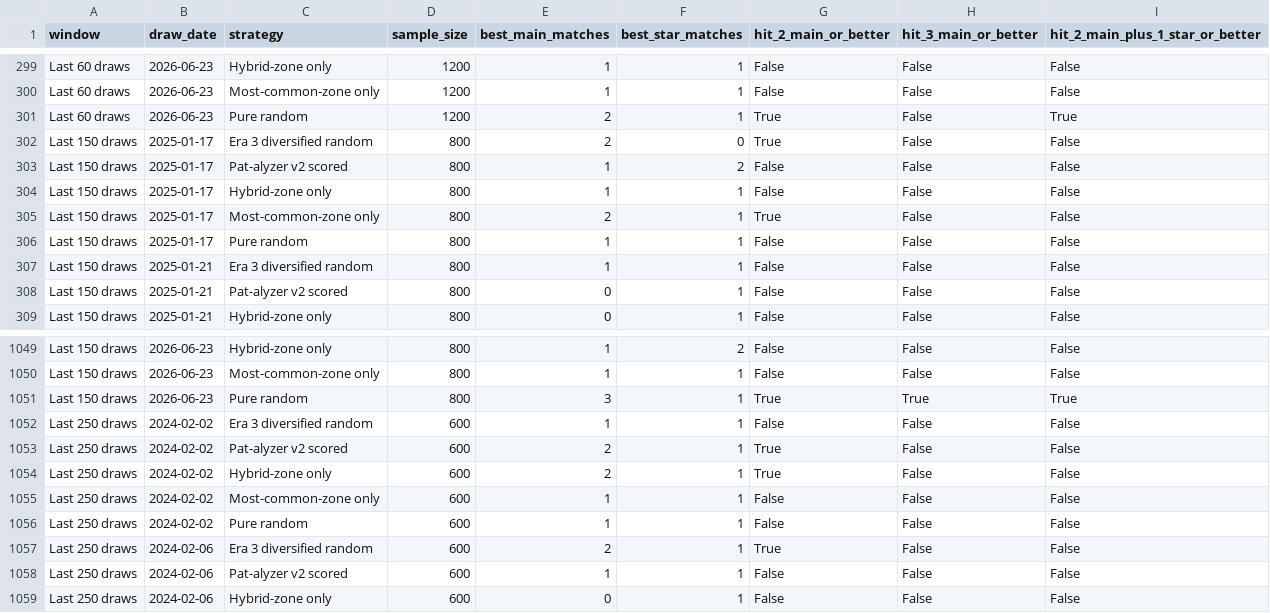
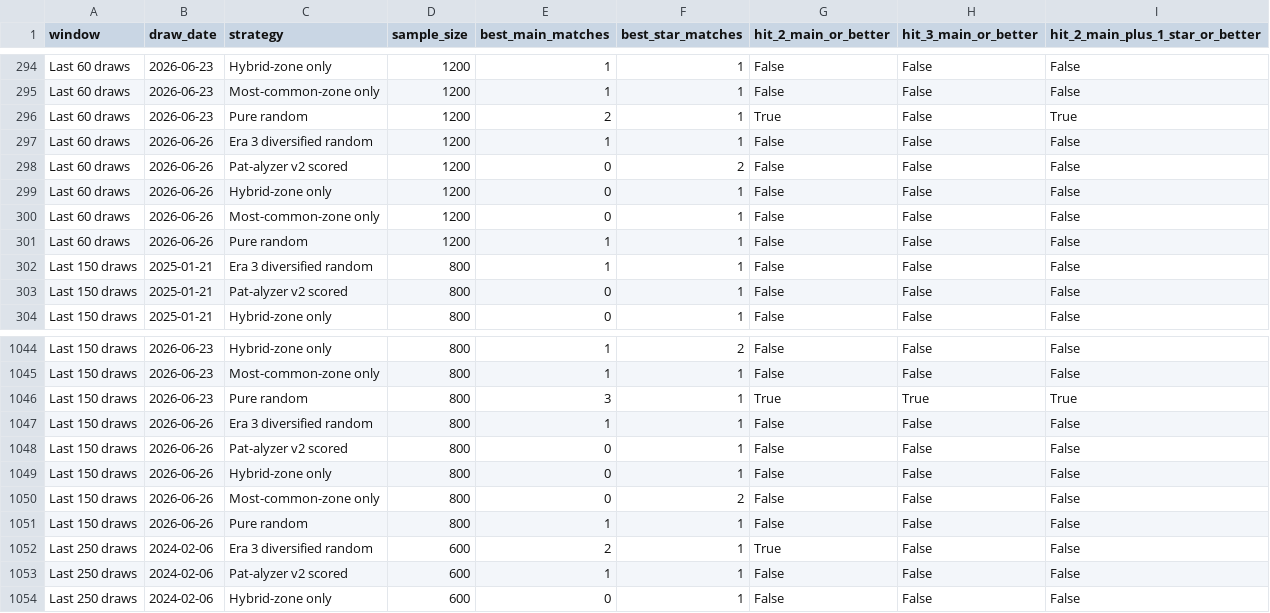
Before and after one commit to Ni-lz/pat-alyzer, a CSV file: data/processed/generated_ticket_backtest_window_results.csv, drawn as a sheet; only a part is shown, gaps mark what is left out; the diff covers the shown part only.

```diff
--- a/data/processed/generated_ticket_backtest_window_results.csv
+++ b/data/processed/generated_ticket_backtest_window_results.csv
@@ -301,7 +296,7 @@ Last 60 draws,2026-06-23,Most-common-zone only,1200,1,1,False,False,False
 Last 60 draws,2026-06-23,Pure random,1200,2,1,True,False,True
-Last 150 draws,2025-01-17,Era 3 diversified random,800,2,0,True,False,False
-Last 150 draws,2025-01-17,Pat-alyzer v2 scored,800,1,2,False,False,False
-Last 150 draws,2025-01-17,Hybrid-zone only,800,1,1,False,False,False
-Last 150 draws,2025-01-17,Most-common-zone only,800,2,1,True,False,False
-Last 150 draws,2025-01-17,Pure random,800,1,1,False,False,False
+Last 60 draws,2026-06-26,Era 3 diversified random,1200,1,1,False,False,False
+Last 60 draws,2026-06-26,Pat-alyzer v2 scored,1200,0,2,False,False,False
+Last 60 draws,2026-06-26,Hybrid-zone only,1200,0,1,False,False,False
+Last 60 draws,2026-06-26,Most-common-zone only,1200,0,1,False,False,False
+Last 60 draws,2026-06-26,Pure random,1200,1,1,False,False,False
 Last 150 draws,2025-01-21,Era 3 diversified random,800,1,1,False,False,False
@@ -1051,7 +1046,7 @@ Last 150 draws,2026-06-23,Most-common-zone only,800,1,1,False,False,False
 Last 150 draws,2026-06-23,Pure random,800,3,1,True,True,True
-Last 250 draws,2024-02-02,Era 3 diversified random,600,1,1,False,False,False
-Last 250 draws,2024-02-02,Pat-alyzer v2 scored,600,2,1,True,False,False
-Last 250 draws,2024-02-02,Hybrid-zone only,600,2,1,True,False,False
-Last 250 draws,2024-02-02,Most-common-zone only,600,1,1,False,False,False
-Last 250 draws,2024-02-02,Pure random,600,1,1,False,False,False
+Last 150 draws,2026-06-26,Era 3 diversified random,800,1,1,False,False,False
+Last 150 draws,2026-06-26,Pat-alyzer v2 scored,800,0,1,False,False,False
+Last 150 draws,2026-06-26,Hybrid-zone only,800,0,1,False,False,False
+Last 150 draws,2026-06-26,Most-common-zone only,800,0,2,False,False,False
+Last 150 draws,2026-06-26,Pure random,800,1,1,False,False,False
 Last 250 draws,2024-02-06,Era 3 diversified random,600,2,1,True,False,False
```
Also changed, not shown: 10 added rows and 5 removed rows elsewhere in this file, data/external/euromillions_machine_metadata.csv, data/processed/draws_enriched.csv, 33 other files.
